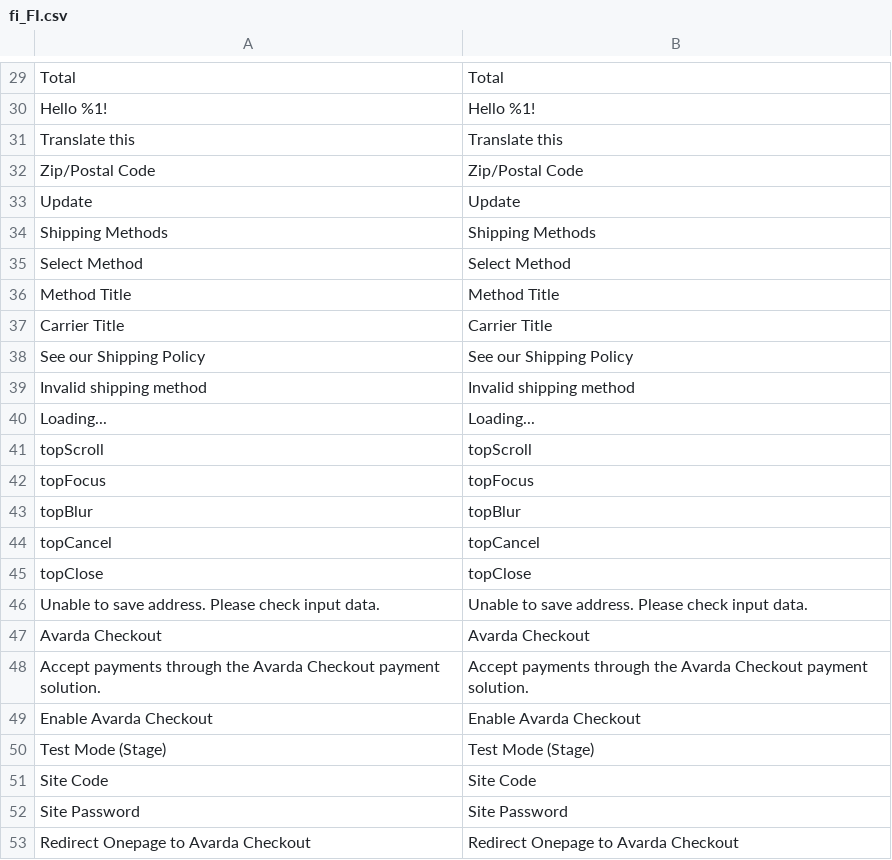
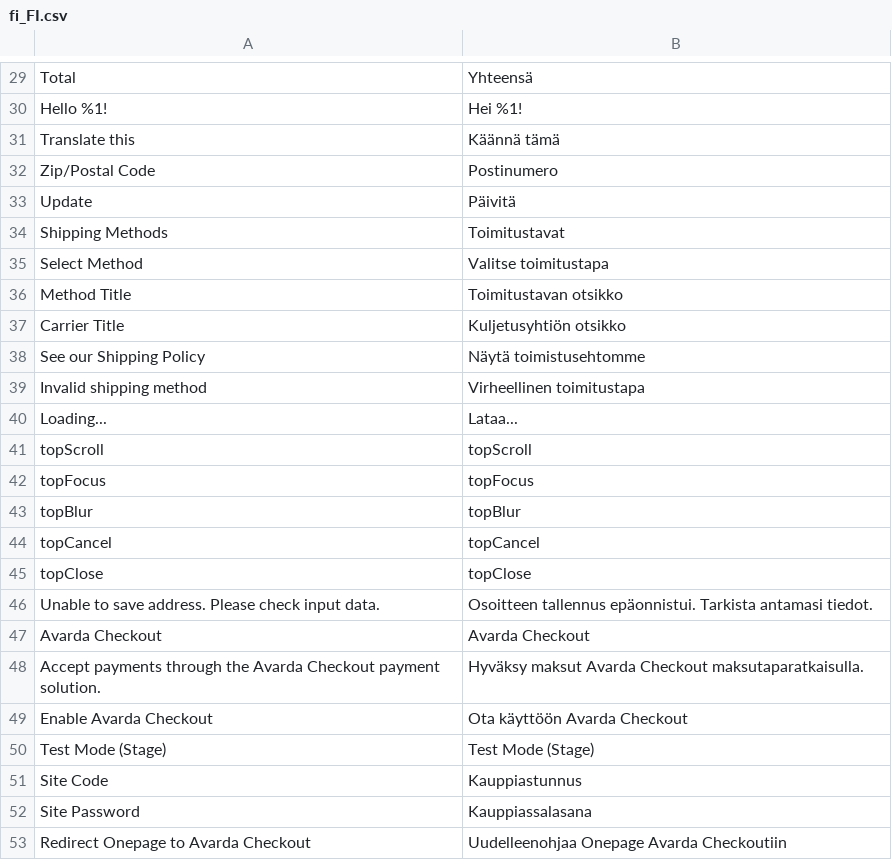
Before and after one commit to johansegerstedt/AvardaM2OPC, a CSV file: i18n/fi_FI.csv, drawn as a sheet; only a part is shown, gaps mark what is left out; the diff covers the shown part only; the diff names each change by its address in the sheet, - before the commit and + after, or states it on an @@ line.

```diff
--- a/i18n/fi_FI.csv
+++ b/i18n/fi_FI.csv
-B29: Total
+B29: Yhteensä
-B30: Hello %1!
+B30: Hei %1!
-B31: Translate this
+B31: Käännä tämä
-B32: Zip/Postal Code
+B32: Postinumero
-B33: Update
+B33: Päivitä
-B34: Shipping Methods
+B34: Toimitustavat
-B35: Select Method
+B35: Valitse toimitustapa
-B36: Method Title
+B36: Toimitustavan otsikko
-B37: Carrier Title
+B37: Kuljetusyhtiön otsikko
-B38: See our Shipping Policy
+B38: Näytä toimistusehtomme
-B39: Invalid shipping method
+B39: Virheellinen toimitustapa
-B40: Loading...
+B40: Lataa...
-B46: Unable to save address. Please check input data.
+B46: Osoitteen tallennus epäonnistui. Tarkista antamasi tiedot.
-B48: Accept payments through the Avarda Checkout payment solution.
+B48: Hyväksy maksut Avarda Checkout maksutaparatkaisulla.
-B49: Enable Avarda Checkout
+B49: Ota käyttöön Avarda Checkout
-B51: Site Code
+B51: Kauppiastunnus
-B52: Site Password
+B52: Kauppiassalasana
-B53: Redirect Onepage to Avarda Checkout
+B53: Uudelleenohjaa Onepage Avarda Checkoutiin
```
Also changed, not shown: 23 edited cells elsewhere in this file.
